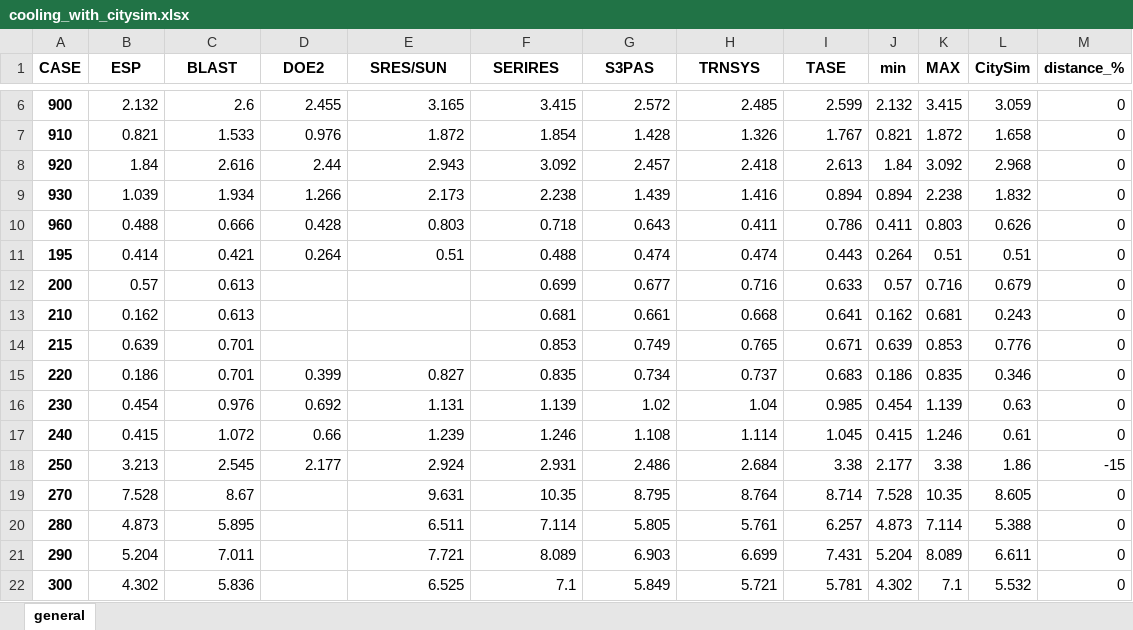
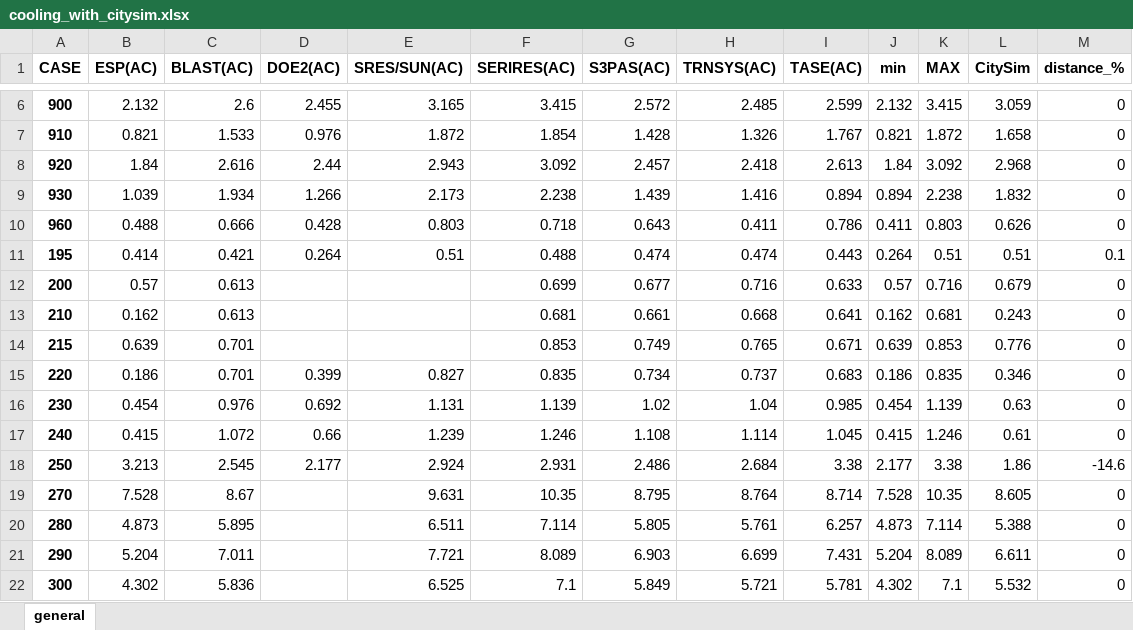
Before and after one commit to andregraff/Bestest_Andrea, an Excel workbook: xlsx_ouputs/cooling_with_citysim.xlsx, sheet general, drawn as a sheet; only a part is shown, gaps mark what is left out; values as stored, in another font and other column widths than the file's, no borders; conditional formats not drawn; the diff names each change by its address in the sheet, - before the commit and + after, or states it on an @@ line.

```diff
--- a/xlsx_ouputs/cooling_with_citysim.xlsx (sheet general)
+++ b/xlsx_ouputs/cooling_with_citysim.xlsx (sheet general)
-B1: ESP
+B1: ESP(AC)
-C1: BLAST
+C1: BLAST(AC)
-D1: DOE2
+D1: DOE2(AC)
-E1: SRES/SUN
+E1: SRES/SUN(AC)
-F1: SERIRES
+F1: SERIRES(AC)
-G1: S3PAS
+G1: S3PAS(AC)
-H1: TRNSYS
+H1: TRNSYS(AC)
-I1: TASE
+I1: TASE(AC)
-M11 (distance_%): 0
+M11 (distance_%): 0.1
-M18 (distance_%): -15
+M18 (distance_%): -14.6
```
Also changed, not shown: xlsx_ouputs/heating_with_citysim.xlsx, xlsx_ouputs/peak_cooling_with_citysim.xlsx, 9 other files.
